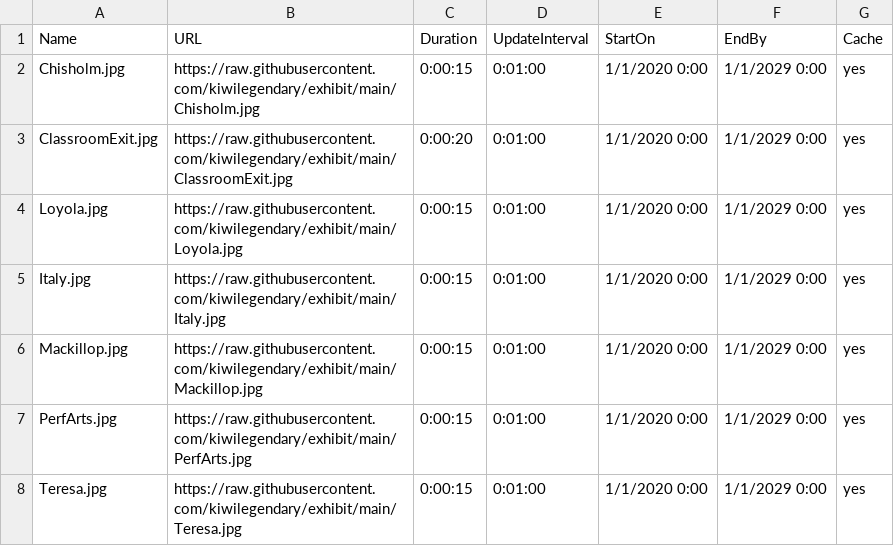
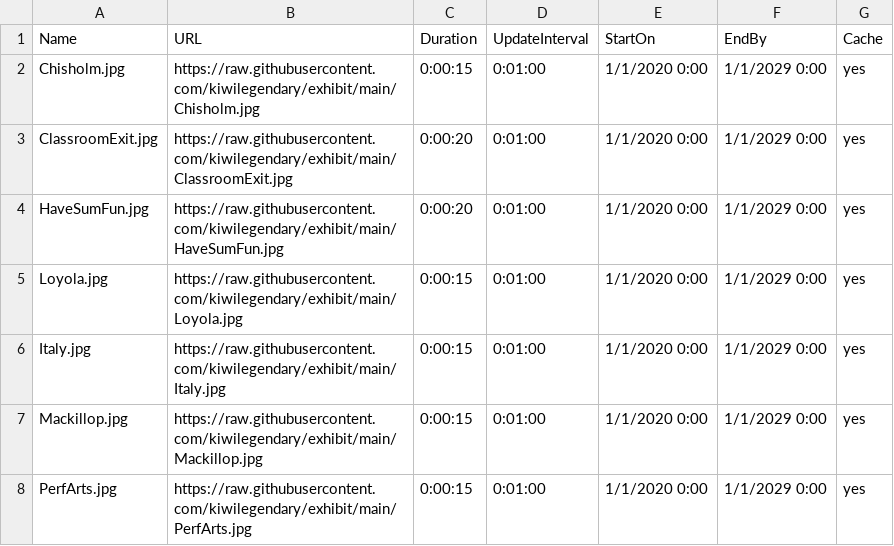
Before and after one commit to kiwilegendary/exhibit, a CSV file: schedule.csv, drawn as a sheet; only a part is shown; the shorter side is filled out with more unchanged rows.

Commit message:
Update schedule.csv

```diff
--- a/schedule.csv
+++ b/schedule.csv
@@ -3,2 +3,3 @@ Chisholm.jpg,https://raw.githubusercontent.com/kiwilegendary/exhibit/main/Chisho
 ClassroomExit.jpg,https://raw.githubusercontent.com/kiwilegendary/exhibit/main/ClassroomExit.jpg,0:00:20,0:01:00,1/1/2020 0:00,1/1/2029 0:00,yes
+HaveSumFun.jpg,https://raw.githubusercontent.com/kiwilegendary/exhibit/main/HaveSumFun.jpg,0:00:20,0:01:00,1/1/2020 0:00,1/1/2029 0:00,yes
 Loyola.jpg,https://raw.githubusercontent.com/kiwilegendary/exhibit/main/Loyola.jpg,0:00:15,0:01:00,1/1/2020 0:00,1/1/2029 0:00,yes
```
